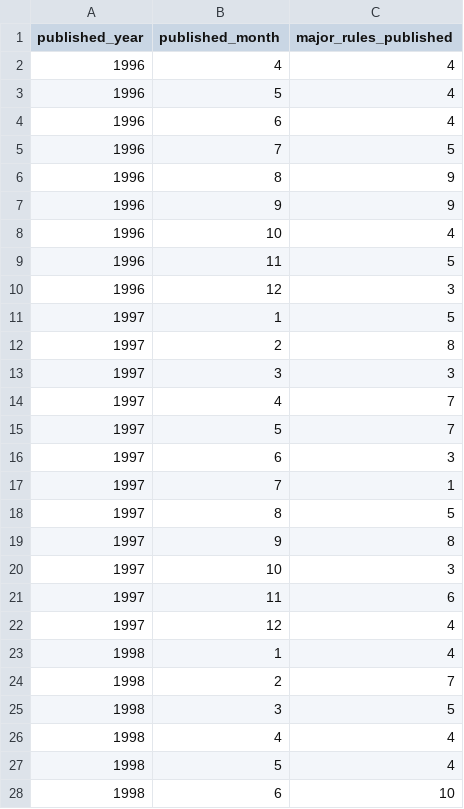
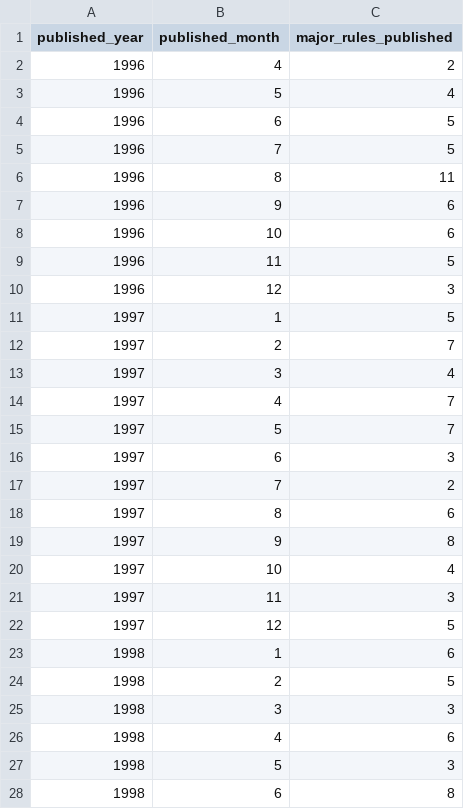
Before and after one commit to regulatorystudies/Reg-Stats, a CSV file: data/major_rules/major_rules_by_month.csv, drawn as a sheet; only a part is shown; the diff covers the shown part only.

Commit message:
Update major_rules_by_month.csv

```diff
--- a/data/major_rules/major_rules_by_month.csv
+++ b/data/major_rules/major_rules_by_month.csv
@@ -1,9 +1,9 @@
 published_year,published_month,major_rules_published
-1996,4,4
+1996,4,2
 1996,5,4
-1996,6,4
+1996,6,5
 1996,7,5
-1996,8,9
-1996,9,9
-1996,10,4
+1996,8,11
+1996,9,6
+1996,10,6
 1996,11,5
@@ -11,4 +11,4 @@ published_year,published_month,major_rules_published
 1997,1,5
-1997,2,8
-1997,3,3
+1997,2,7
+1997,3,4
 1997,4,7
@@ -16,13 +16,13 @@ published_year,published_month,major_rules_published
 1997,6,3
-1997,7,1
-1997,8,5
+1997,7,2
+1997,8,6
 1997,9,8
-1997,10,3
-1997,11,6
-1997,12,4
-1998,1,4
-1998,2,7
-1998,3,5
-1998,4,4
-1998,5,4
-1998,6,10
+1997,10,4
+1997,11,3
+1997,12,5
+1998,1,6
+1998,2,5
+1998,3,3
+1998,4,6
+1998,5,3
+1998,6,8
```
Also changed, not shown: 2 added rows and 72 edited cells elsewhere in this file.
